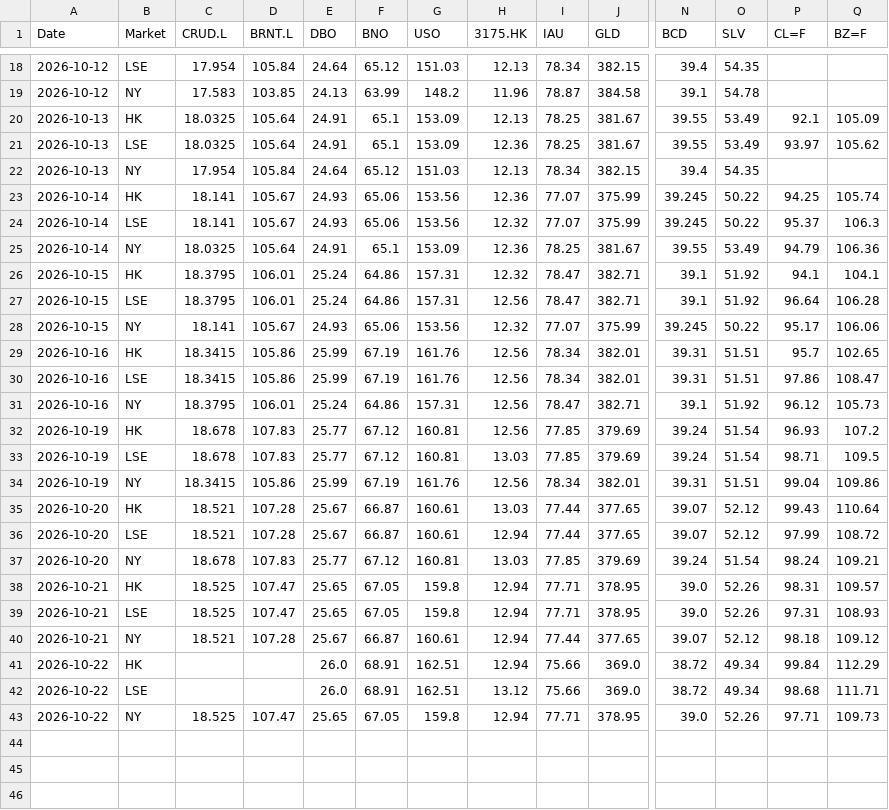
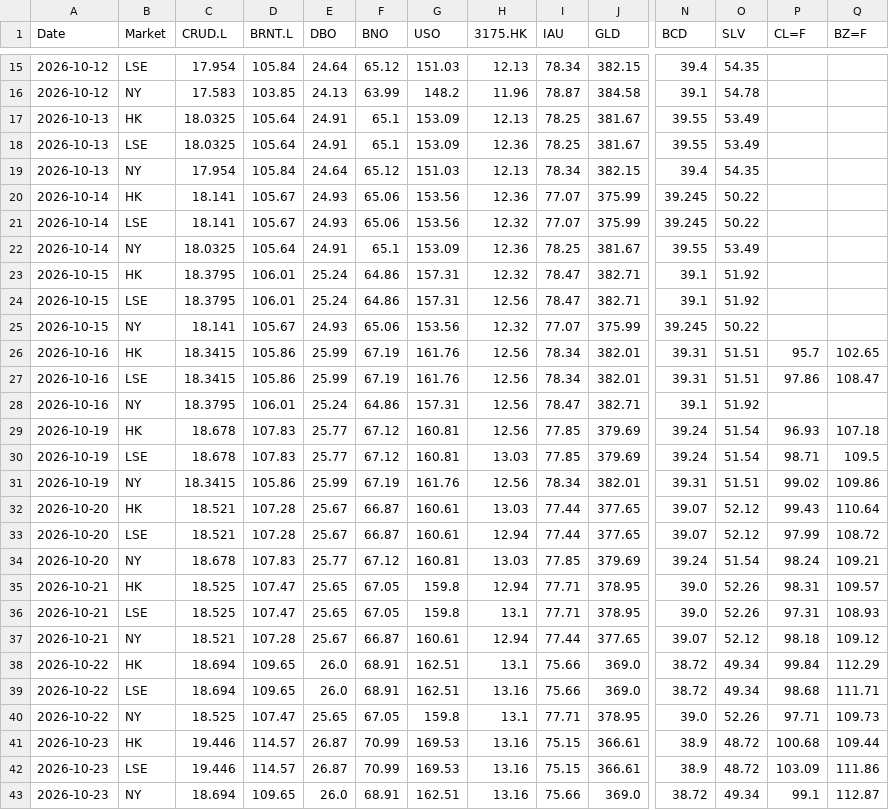
Before and after one commit to shichengchengya-web/iopv, a CSV file: output/qdii_daily_latest.csv, drawn as a sheet; only a part is shown, gaps mark what is left out; addresses are those after the commit; rows hold the shown columns only; the diff covers the shown part only; the diff names each change by its address in the sheet, - before the commit and + after, or states it on an @@ line.

```diff
--- a/output/qdii_daily_latest.csv
+++ b/output/qdii_daily_latest.csv
-P17 (CL=F): 92.1
+P17 (CL=F): (empty)
-Q17 (BZ=F): 105.09
+Q17 (BZ=F): (empty)
-P18 (CL=F): 93.97
+P18 (CL=F): (empty)
-Q18 (BZ=F): 105.62
+Q18 (BZ=F): (empty)
-P20 (CL=F): 94.25
+P20 (CL=F): (empty)
-Q20 (BZ=F): 105.74
+Q20 (BZ=F): (empty)
-P21 (CL=F): 95.37
+P21 (CL=F): (empty)
-Q21 (BZ=F): 106.3
+Q21 (BZ=F): (empty)
-P22 (CL=F): 94.79
+P22 (CL=F): (empty)
-Q22 (BZ=F): 106.36
+Q22 (BZ=F): (empty)
-P23 (CL=F): 94.1
+P23 (CL=F): (empty)
-Q23 (BZ=F): 104.1
+Q23 (BZ=F): (empty)
-P24 (CL=F): 96.64
+P24 (CL=F): (empty)
-Q24 (BZ=F): 106.28
+Q24 (BZ=F): (empty)
-P25 (CL=F): 95.17
+P25 (CL=F): (empty)
-Q25 (BZ=F): 106.06
+Q25 (BZ=F): (empty)
-P28 (CL=F): 96.12
+P28 (CL=F): (empty)
-Q28 (BZ=F): 105.73
+Q28 (BZ=F): (empty)
-Q29 (BZ=F): 107.2
+Q29 (BZ=F): 107.18
-P31 (CL=F): 99.04
+P31 (CL=F): 99.02
-H36 (3175.HK): 12.94
+H36 (3175.HK): 13.1
-C38:C39 (CRUD.L): (empty)
+C38:C39 (CRUD.L): 18.694
-D38:D39 (BRNT.L): (empty)
+D38:D39 (BRNT.L): 109.65
-H38 (3175.HK): 12.94
+H38 (3175.HK): 13.1
-H39 (3175.HK): 13.12
+H39 (3175.HK): 13.16
-H40 (3175.HK): 12.94
+H40 (3175.HK): 13.1
+row 41: 2026-10-23 | HK | 19.446 | 114.57 | 26.87 | 70.99 | 169.53 | 13.16 | 75.15 | 366.61 | 38.9 | 48.72 | 100.68 | 109.44
+row 42: 2026-10-23 | LSE | 19.446 | 114.57 | 26.87 | 70.99 | 169.53 | 13.16 | 75.15 | 366.61 | 38.9 | 48.72 | 103.09 | 111.86
+row 43: 2026-10-23 | NY | 18.694 | 109.65 | 26.0 | 68.91 | 162.51 | 13.16 | 75.66 | 369.0 | 38.72 | 49.34 | 99.1 | 112.87
```
Also changed, not shown: 1 added row and 4 removed rows elsewhere in this file.
